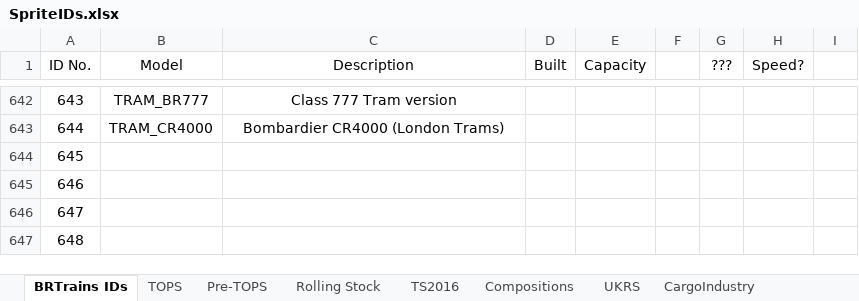
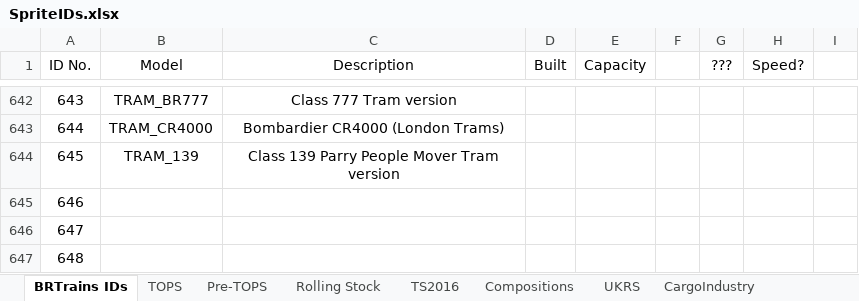
Before and after one commit to BRTrains/BRTrains2, an Excel workbook: docs/SpriteIDs.xlsx, sheet BRTrains IDs, drawn as a sheet; only a part is shown, gaps mark what is left out; values as stored, in another font and other column widths than the file's, no borders; the diff names each change by its address in the sheet, - before the commit and + after, or states it on an @@ line.

Commit message:
Added Class 139 tram variant

```diff
--- a/docs/SpriteIDs.xlsx (sheet BRTrains IDs)
+++ b/docs/SpriteIDs.xlsx (sheet BRTrains IDs)
-B644 (Model): (empty)
+B644 (Model): TRAM_139
-C644 (Description): (empty)
+C644 (Description): Class 139 Parry People Mover Tram version
```
Also changed, not shown: 4 other files.
